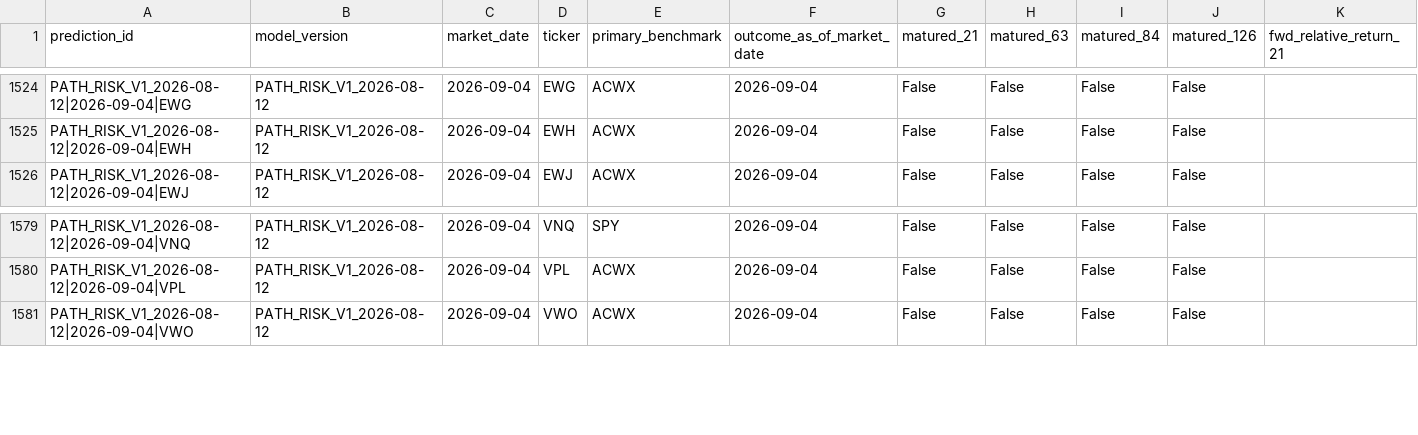
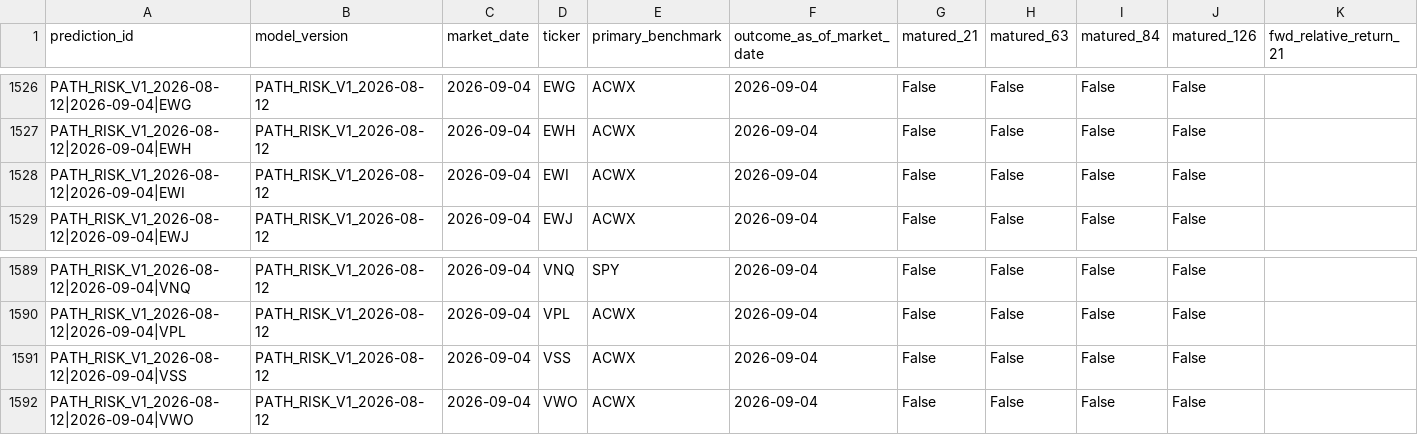
Before and after one commit to drynflying/global-market-rotation-engine, a CSV file: results/research_shadow_outcomes.csv, drawn as a sheet; only a part is shown, gaps mark what is left out; rows hold the shown columns only; the diff covers the shown part only; the diff names each change by its address in the sheet, - before the commit and + after, or states it on an @@ line.

```diff
--- a/results/research_shadow_outcomes.csv
+++ b/results/research_shadow_outcomes.csv
+row 1528: PATH_RISK_V1_2026-08-12|2026-09-04|EWI | PATH_RISK_V1_2026-08-12 | 2026-09-04 | EWI | ACWX | 2026-09-04 | False | False | False | False
+row 1591: PATH_RISK_V1_2026-08-12|2026-09-04|VSS | PATH_RISK_V1_2026-08-12 | 2026-09-04 | VSS | ACWX | 2026-09-04 | False | False | False | False
```
Also changed, not shown: 9 added rows elsewhere in this file, results/rotation_latest.csv, 11 other files.
